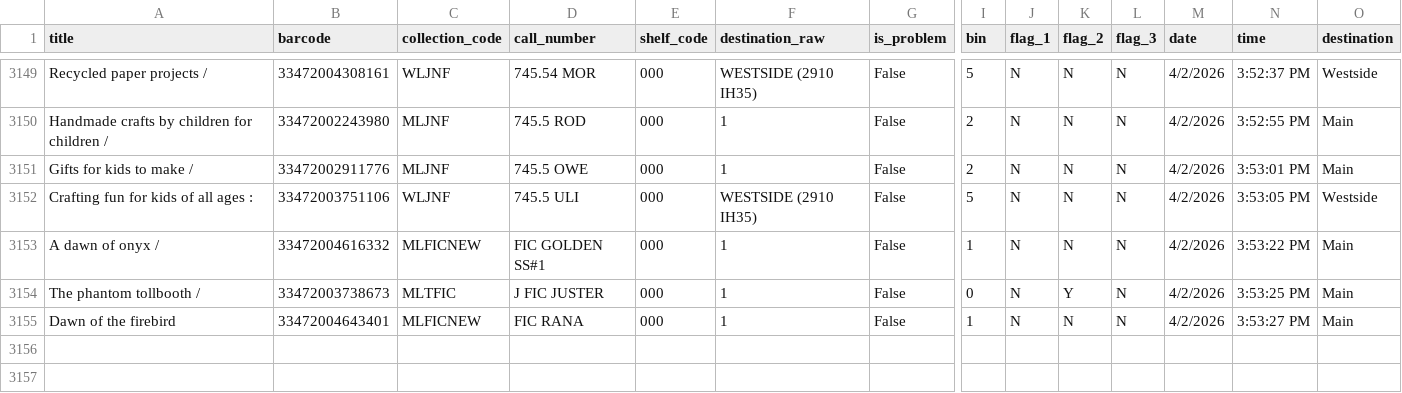
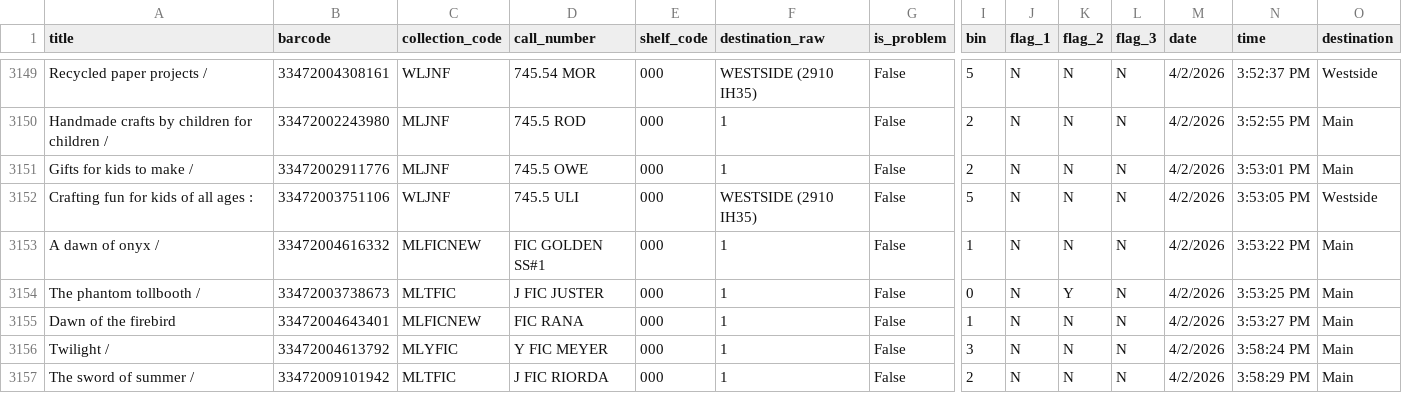
Before and after one commit to richardrhanly-us/amh-analytics-dashboard, a CSV file: data/processed/checkins_clean.csv, drawn as a sheet; only a part is shown, gaps mark what is left out; rows hold the shown columns only; the diff names each change by its address in the sheet, - before the commit and + after, or states it on an @@ line.

Commit message:
Auto-update AMH processed data

```diff
--- a/data/processed/checkins_clean.csv
+++ b/data/processed/checkins_clean.csv
+row 3156: Twilight / | 33472004613792 | MLYFIC | Y FIC MEYER | 000 | 1 | False | 3 | N | N | N | 4/2/2026 | 3:58:24 PM | Main
+row 3157: The sword of summer / | 33472009101942 | MLTFIC | J FIC RIORDA | 000 | 1 | False | 2 | N | N | N | 4/2/2026 | 3:58:29 PM | Main
```
Also changed, not shown: 1 other file.
